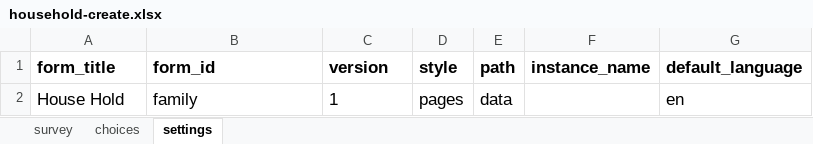
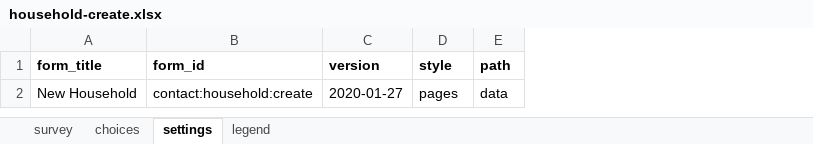
Before and after one commit to Emmanueltech2/commodity-tracker, an Excel workbook: forms/contact/household-create.xlsx, sheet settings, drawn as a sheet; values as stored, in another font and other column widths than the file's, no borders; removed rows and columns are numbered as before the commit, all else as after; the diff names each change by its address in the sheet, - before the commit and + after, or states it on an @@ line.

Commit message:
Changes on app settings and contact forms

```diff
--- a/forms/contact/household-create.xlsx (sheet settings)
+++ b/forms/contact/household-create.xlsx (sheet settings)
+sheet tab: legend
-column F (instance_name), empty
-column G (default_language), empty
@@ A1:E1 text size: smaller @@
-row 2: House Hold | family | 1 | pages | data |  | en
+row 2: New Household | contact:household:create | 2020-01-27 | pages | data
```
Also changed, not shown: sheet survey, sheet choices, 28 other files.
